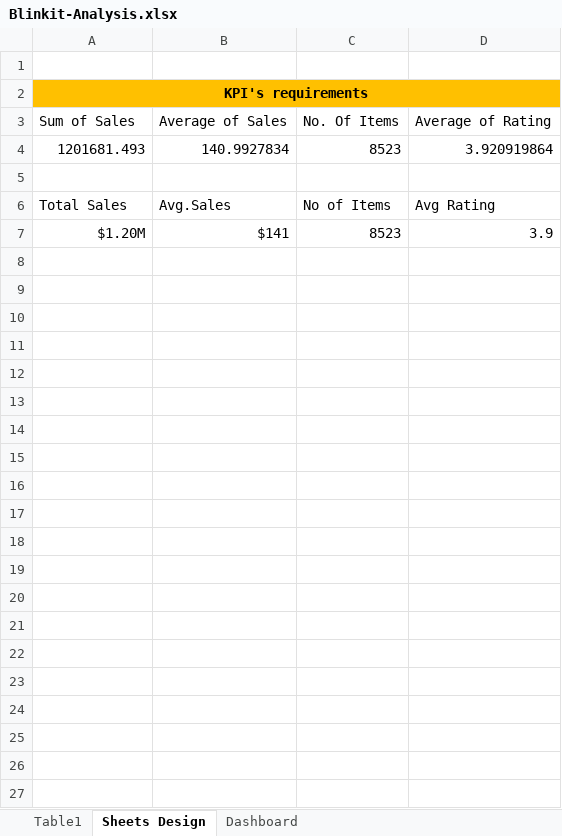
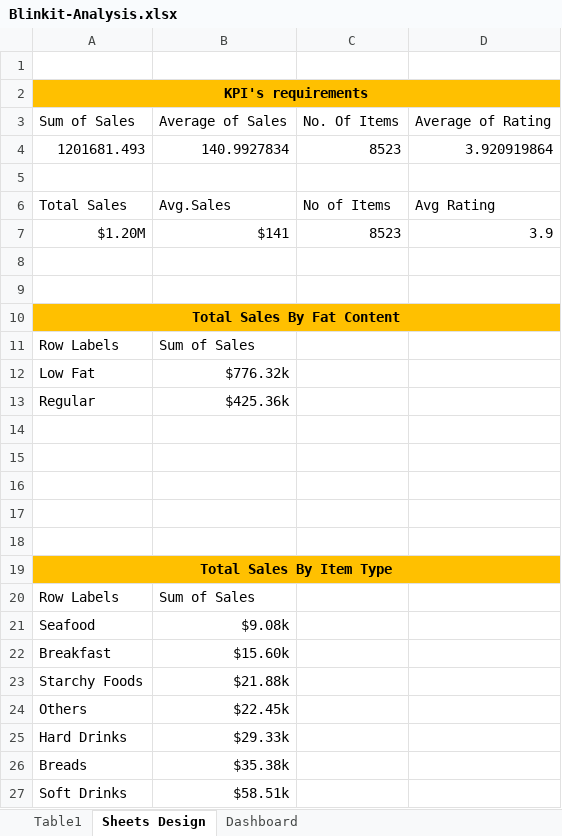
Before and after one commit to VanshSomal/blinkit-data-analytics, an Excel workbook: Excel file/Blinkit-Analysis.xlsx, sheet Sheets Design, drawn as a sheet; only a part is shown; values as stored, in another font and other column widths than the file's, no borders; charts and pictures not drawn; the diff covers the shown part only; the diff names each change by its address in the sheet, - before the commit and + after, or states it on an @@ line.

Commit message:
feature : pivot charts added in Excel

```diff
--- a/Excel file/Blinkit-Analysis.xlsx (sheet Sheets Design)
+++ b/Excel file/Blinkit-Analysis.xlsx (sheet Sheets Design)
+row 8: (empty)
+row 9: (empty)
+row 10: Total Sales By Fat Content
+row 11: Row Labels | Sum of Sales
+row 12: Low Fat | $776.32k
+row 13: Regular | $425.36k
+row 14: (empty)
+row 15: (empty)
+row 16: (empty)
+row 17: (empty)
+row 18: (empty)
+row 19: Total Sales By Item Type
+row 20: Row Labels | Sum of Sales
+row 21: Seafood | $9.08k
+row 22: Breakfast | $15.60k
+row 23: Starchy Foods | $21.88k
+row 24: Others | $22.45k
+row 25: Hard Drinks | $29.33k
+row 26: Breads | $35.38k
+row 27: Soft Drinks | $58.51k
```
Also changed, not shown: 17 added rows elsewhere in this sheet, charts or pictures.
